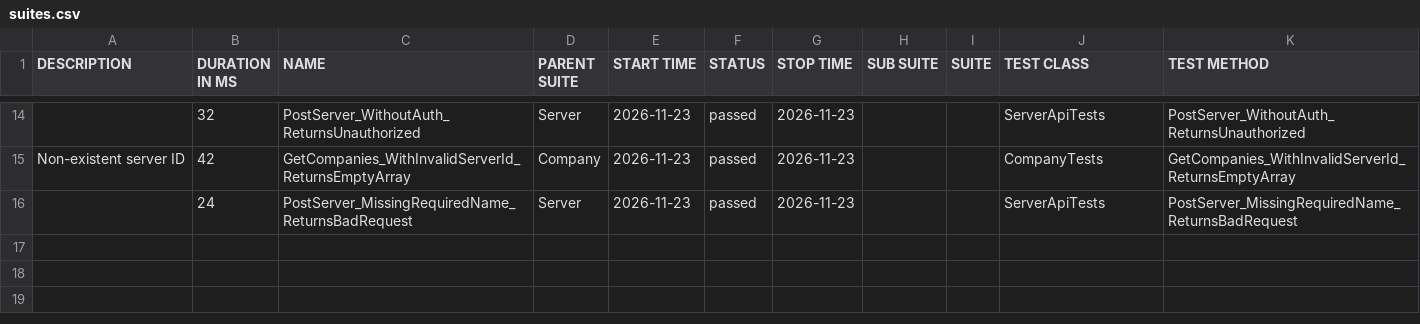
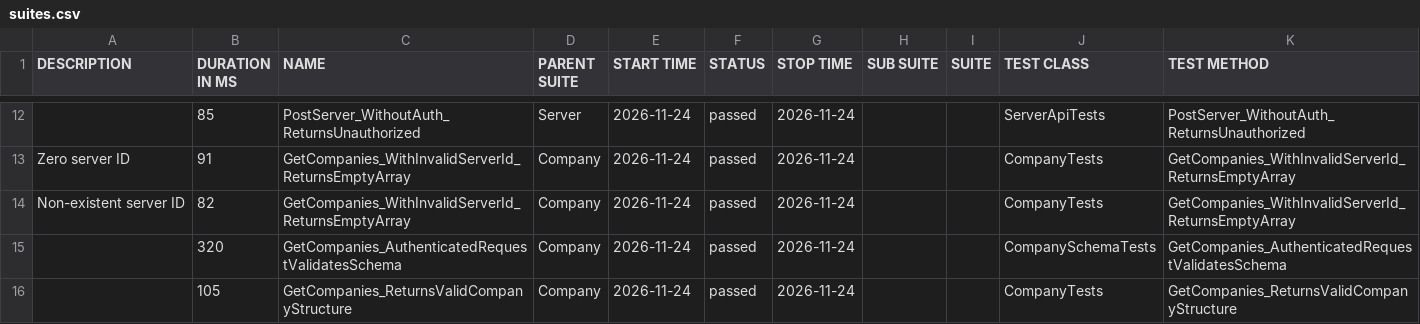
Before and after one commit to effiziente1/API_Testing, a CSV file: data/suites.csv, drawn as a sheet; only a part is shown, gaps mark what is left out; the diff covers the shown part only.

```diff
--- a/data/suites.csv
+++ b/data/suites.csv
@@ -15,4 +12,7 @@
-"","32","PostServer_WithoutAuth_ReturnsUnauthorized","Server","2026-11-23","passed","2026-11-23","","","ServerApiTests","PostServer_WithoutAuth_ReturnsUnauthorized"
-"Non-existent server ID
-","42","GetCompanies_WithInvalidServerId_ReturnsEmptyArray","Company","2026-11-23","passed","2026-11-23","","","CompanyTests","GetCompanies_WithInvalidServerId_ReturnsEmptyArray"
-"","24","PostServer_MissingRequiredName_ReturnsBadRequest","Server","2026-11-23","passed","2026-11-23","","","ServerApiTests","PostServer_MissingRequiredName_ReturnsBadRequest"
+"","85","PostServer_WithoutAuth_ReturnsUnauthorized","Server","2026-11-24","passed","2026-11-24","","","ServerApiTests","PostServer_WithoutAuth_ReturnsUnauthorized"
+"Zero server ID
+","91","GetCompanies_WithInvalidServerId_ReturnsEmptyArray","Company","2026-11-24","passed","2026-11-24","","","CompanyTests","GetCompanies_WithInvalidServerId_ReturnsEmptyArray"
+"Non-existent server ID
+","82","GetCompanies_WithInvalidServerId_ReturnsEmptyArray","Company","2026-11-24","passed","2026-11-24","","","CompanyTests","GetCompanies_WithInvalidServerId_ReturnsEmptyArray"
+"","320","GetCompanies_AuthenticatedRequestValidatesSchema","Company","2026-11-24","passed","2026-11-24","","","CompanySchemaTests","GetCompanies_AuthenticatedRequestValidatesSchema"
+"","105","GetCompanies_ReturnsValidCompanyStructure","Company","2026-11-24","passed","2026-11-24","","","CompanyTests","GetCompanies_ReturnsValidCompanyStructure"
```
Also changed, not shown: 3 added rows, 5 removed rows and 27 edited cells elsewhere in this file, 33 other files.
